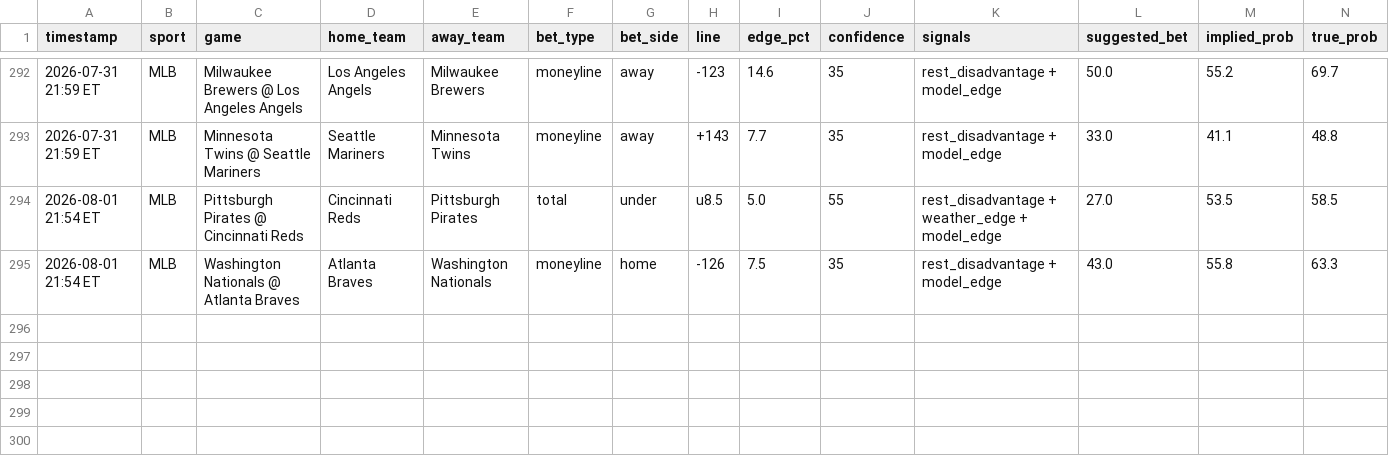
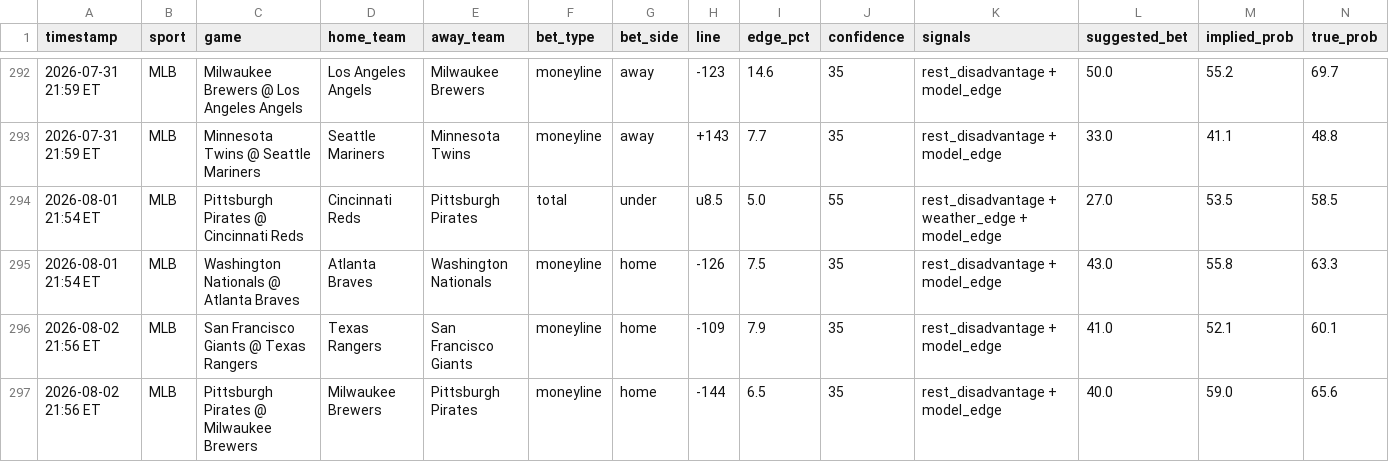
Before and after one commit to mehpackers13/fanduel-bot, a CSV file: bets_log.csv, drawn as a sheet; only a part is shown, gaps mark what is left out; rows hold the shown columns only; the diff names each change by its address in the sheet, - before the commit and + after, or states it on an @@ line.

```diff
--- a/bets_log.csv
+++ b/bets_log.csv
+row 296: 2026-08-02 21:56 ET | MLB | San Francisco Giants @ Texas Rangers | Texas Rangers | San Francisco Giants | moneyline | home | -109 | 7.9 | 35 | rest_disadvantage + model_edge | 41.0 | 52.1 | 60.1
+row 297: 2026-08-02 21:56 ET | MLB | Pittsburgh Pirates @ Milwaukee Brewers | Milwaukee Brewers | Pittsburgh Pirates | moneyline | home | -144 | 6.5 | 35 | rest_disadvantage + model_edge | 40.0 | 59.0 | 65.6
```
Also changed, not shown: 4 other files.
